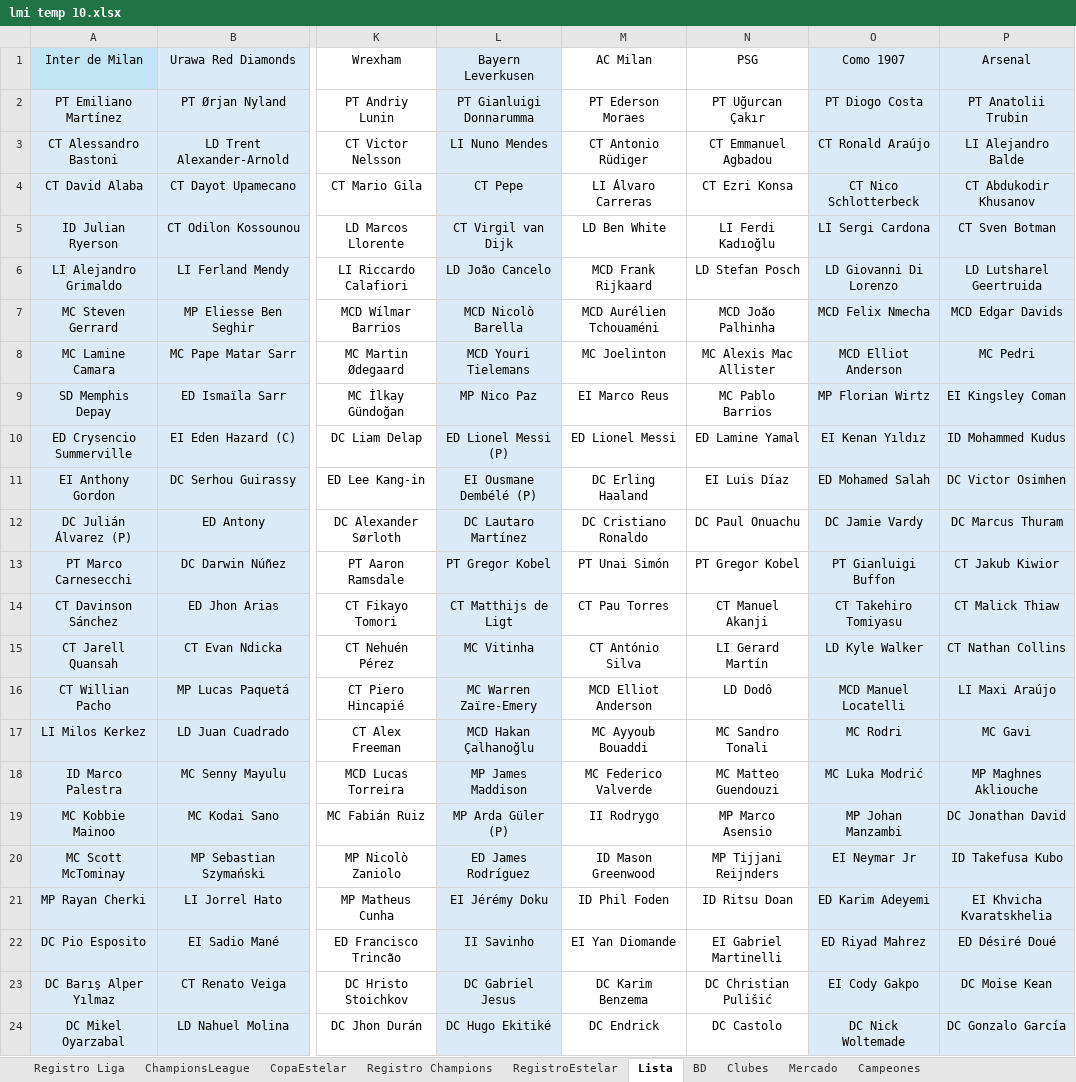
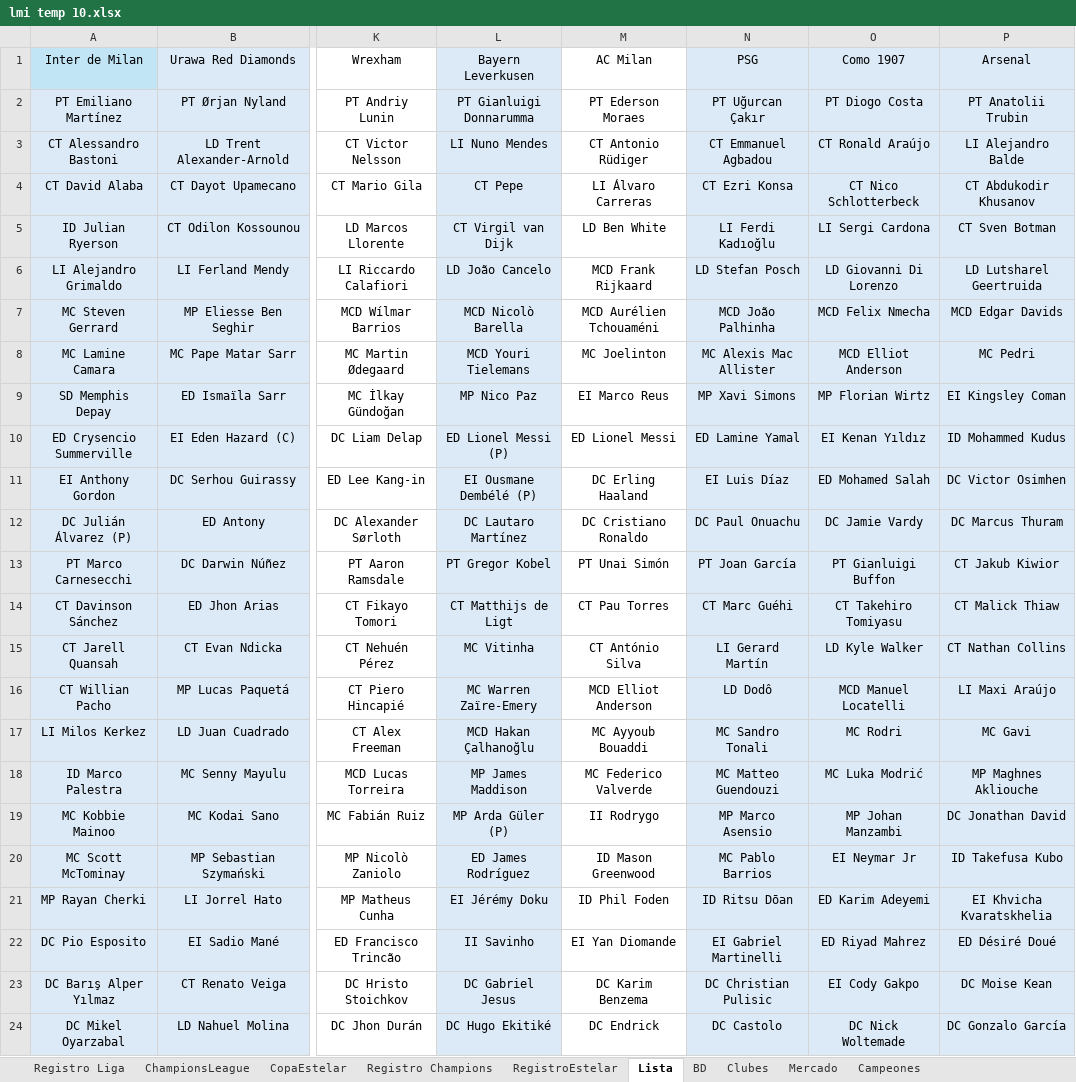
Before and after one commit to DekaosSv/LMI---Plataforma, an Excel workbook: lmi temp 10.xlsx, sheet Lista, drawn as a sheet; only a part is shown, gaps mark what is left out; values as stored, in another font and other column widths than the file's, no borders; the diff names each change by its address in the sheet, - before the commit and + after, or states it on an @@ line.

```diff
--- a/lmi temp 10.xlsx (sheet Lista)
+++ b/lmi temp 10.xlsx (sheet Lista)
-N1:N24 fill: none
+N1:N24 fill: #DCEAF7
-N9 (PSG): MC Pablo Barrios
+N9 (PSG): MP Xavi Simons
-N13 (PSG): PT Gregor Kobel
+N13 (PSG): PT Joan García
-N14 (PSG): CT Manuel Akanji
+N14 (PSG): CT Marc Guéhi
-N20 (PSG): MP Tijjani Reijnders
+N20 (PSG): MC Pablo Barrios
-N21 (PSG): ID Ritsu Doan
+N21 (PSG): ID Ritsu Dōan
-N23 (PSG): DC Christian Pulišić
+N23 (PSG): DC Christian Pulisic
```
Also changed, not shown: Presupuestos.xlsx, 2 other files.
